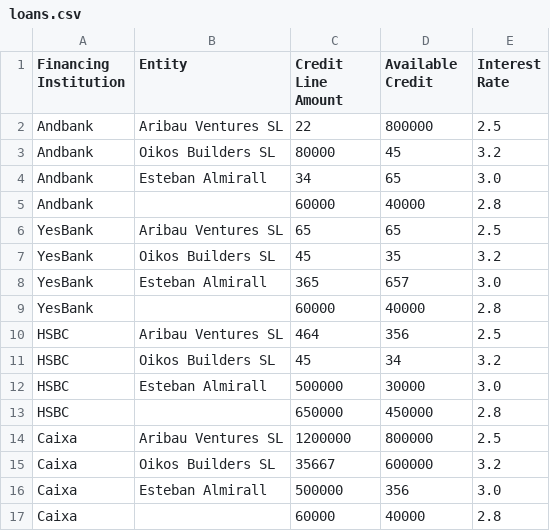
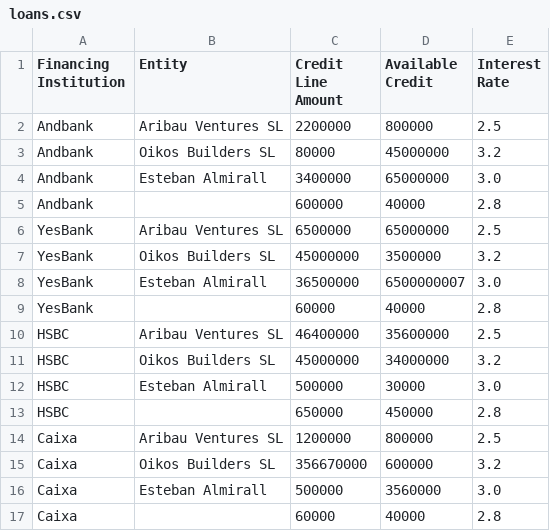
Before and after one commit to theZephyr14/andbank-notion, a CSV file: data/loans.csv, drawn as a sheet.

Commit message:
Update loans.csv

```diff
--- a/data/loans.csv
+++ b/data/loans.csv
@@ -1,12 +1,12 @@
 Financing Institution,Entity,Credit Line Amount,Available Credit,Interest Rate
-Andbank,Aribau Ventures SL,22,800000,2.5
-Andbank,Oikos Builders SL,80000,45,3.2
-Andbank,Esteban Almirall,34,65,3.0
-Andbank,,60000,40000,2.8
-YesBank,Aribau Ventures SL,65,65,2.5
-YesBank,Oikos Builders SL,45,35,3.2
-YesBank,Esteban Almirall,365,657,3.0
+Andbank,Aribau Ventures SL,2200000,800000,2.5
+Andbank,Oikos Builders SL,80000,45000000,3.2
+Andbank,Esteban Almirall,3400000,65000000,3.0
+Andbank,,600000,40000,2.8
+YesBank,Aribau Ventures SL,6500000,65000000,2.5
+YesBank,Oikos Builders SL,45000000,3500000,3.2
+YesBank,Esteban Almirall,36500000,6500000007,3.0
 YesBank,,60000,40000,2.8
-HSBC,Aribau Ventures SL,464,356,2.5
-HSBC,Oikos Builders SL,45,34,3.2
+HSBC,Aribau Ventures SL,46400000,35600000,2.5
+HSBC,Oikos Builders SL,45000000,34000000,3.2
 HSBC,Esteban Almirall,500000,30000,3.0
@@ -14,4 +14,4 @@ HSBC,,650000,450000,2.8
 Caixa,Aribau Ventures SL,1200000,800000,2.5
-Caixa,Oikos Builders SL,35667,600000,3.2
-Caixa,Esteban Almirall,500000,356,3.0
+Caixa,Oikos Builders SL,356670000,600000,3.2
+Caixa,Esteban Almirall,500000,3560000,3.0
 Caixa,,60000,40000,2.8
```
